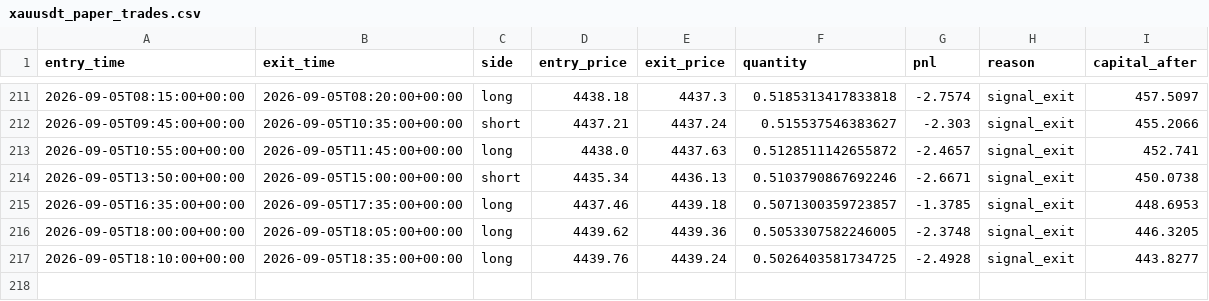
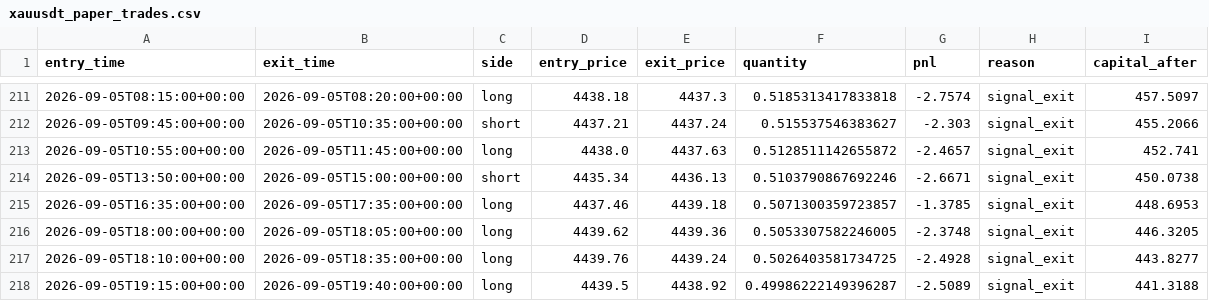
Before and after one commit to laluyadavreturn-dotcom/XAUUSDT-paper-bot, a CSV file: xauusdt_paper_trades.csv, drawn as a sheet; only a part is shown, gaps mark what is left out; the diff names each change by its address in the sheet, - before the commit and + after, or states it on an @@ line.

```diff
--- a/xauusdt_paper_trades.csv
+++ b/xauusdt_paper_trades.csv
+row 218: 2026-09-05T19:15:00+00:00 | 2026-09-05T19:40:00+00:00 | long | 4439.5 | 4438.92 | 0.49986222149396287 | -2.5089 | signal_exit | 441.3188
```
Also changed, not shown: 1 other file.
